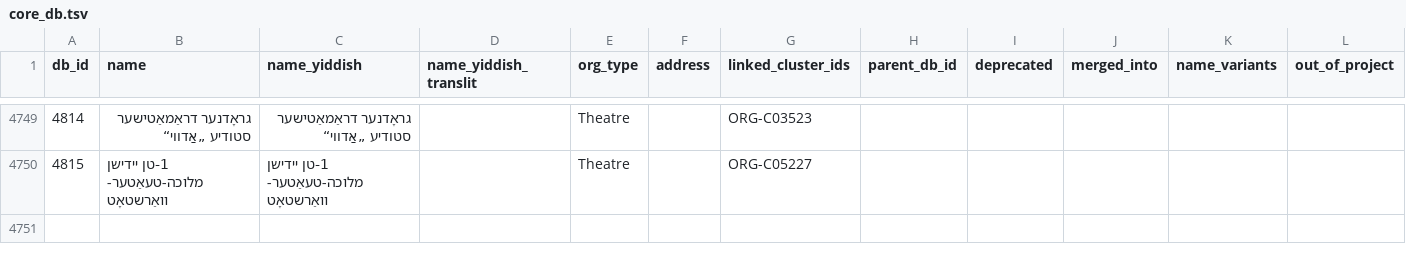
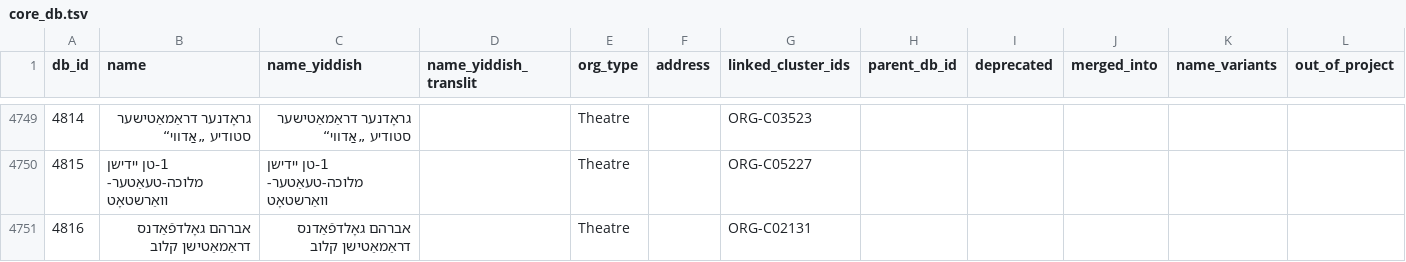
Before and after one commit to sinairusinek/Dybbuk, a TSV file: Zylbercweig/organizations/core_db.tsv, drawn as a sheet; only a part is shown, gaps mark what is left out.

Commit message:
chore: save core DB

```diff
--- a/Zylbercweig/organizations/core_db.tsv
+++ b/Zylbercweig/organizations/core_db.tsv
@@ -4750 +4750,2 @@ db_id	name	name_yiddish	name_yiddish_translit	org_type	address	linked_cluster_id
 4815	1-טן יידישן מלוכה-טעאַטער-וואַרשטאָט	1-טן יידישן מלוכה-טעאַטער-וואַרשטאָט		Theatre		ORG-C05227					
+4816	אברהם גאָלדפֿאַדנס דראַמאַטישן קלוב	אברהם גאָלדפֿאַדנס דראַמאַטישן קלוב		Theatre		ORG-C02131					
```
